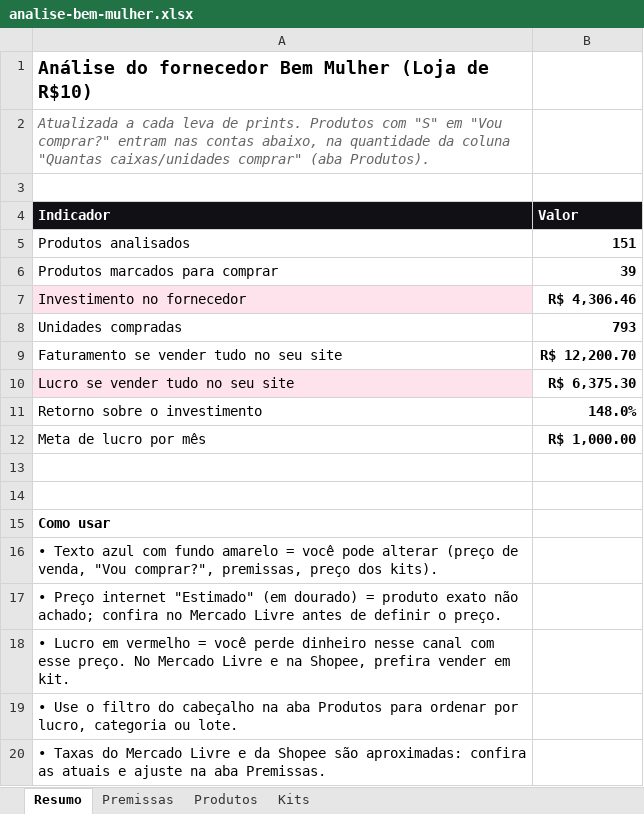
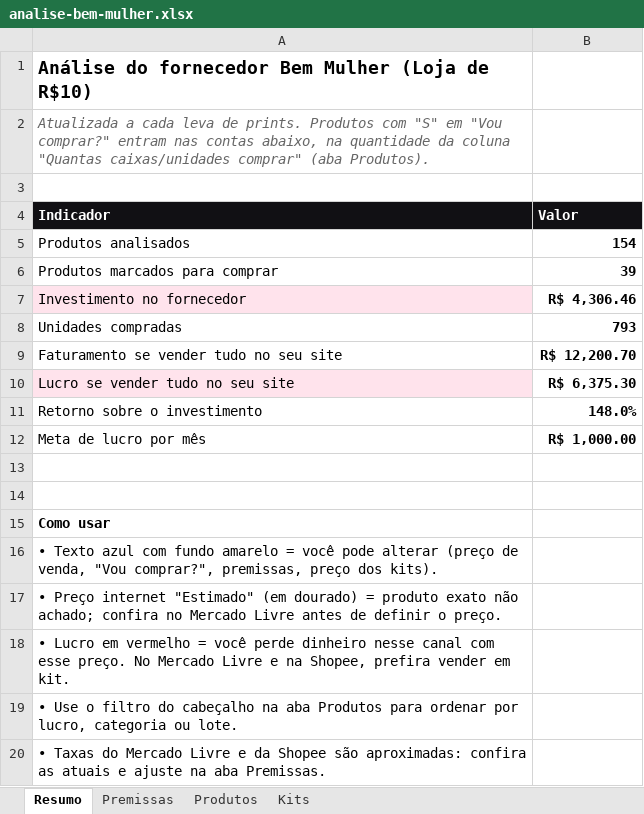
Before and after one commit to victorsilvestre001-ui/Bwalpha, an Excel workbook: analise-fornecedor/analise-bem-mulher.xlsx, sheet Resumo, drawn as a sheet; values as stored, in another font and other column widths than the file's, no borders; the diff names each change by its address in the sheet, - before the commit and + after, or states it on an @@ line.

```diff
--- a/analise-fornecedor/analise-bem-mulher.xlsx (sheet Resumo)
+++ b/analise-fornecedor/analise-bem-mulher.xlsx (sheet Resumo)
-B5 (Valor): 151
+B5 (Valor): 154
```
Also changed, not shown: sheet Produtos, formulas that keep their value, 1 other file.
